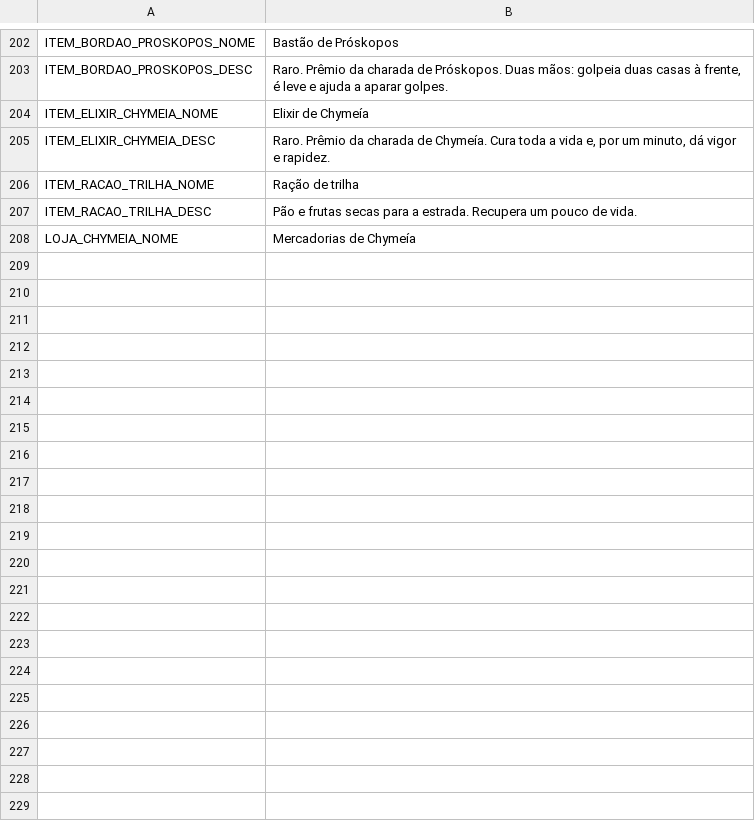
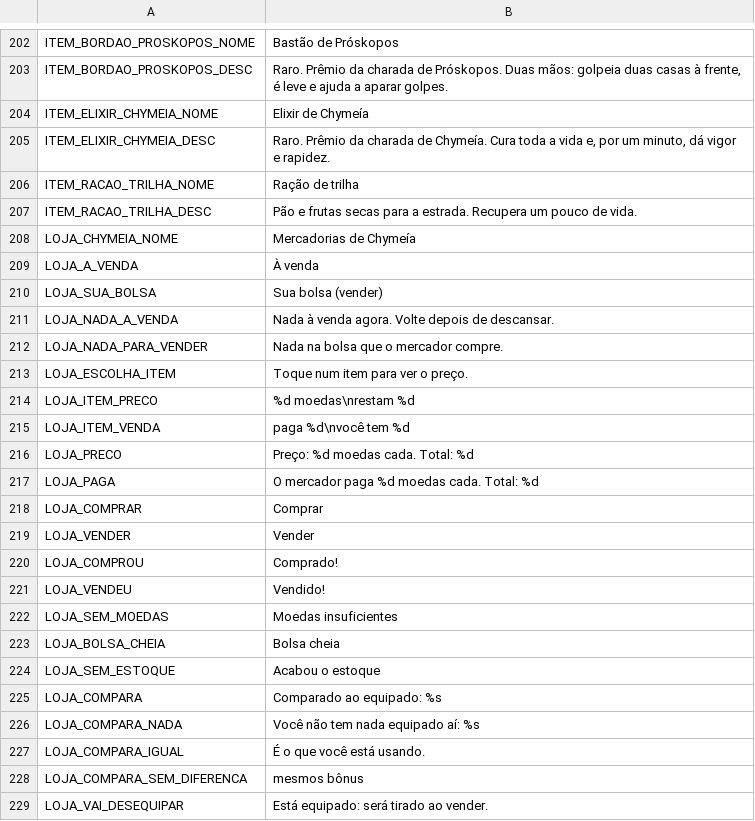
Before and after one commit to mracapulco/For_Helade, a CSV file: i18n/strings.csv, drawn as a sheet; only a part is shown, gaps mark what is left out; the diff names each change by its address in the sheet, - before the commit and + after, or states it on an @@ line.

```diff
--- a/i18n/strings.csv
+++ b/i18n/strings.csv
+row 209: LOJA_A_VENDA | À venda
+row 210: LOJA_SUA_BOLSA | Sua bolsa (vender)
+row 211: LOJA_NADA_A_VENDA | Nada à venda agora. Volte depois de descansar.
+row 212: LOJA_NADA_PARA_VENDER | Nada na bolsa que o mercador compre.
+row 213: LOJA_ESCOLHA_ITEM | Toque num item para ver o preço.
+row 214: LOJA_ITEM_PRECO | %d moedas\nrestam %d
+row 215: LOJA_ITEM_VENDA | paga %d\nvocê tem %d
+row 216: LOJA_PRECO | Preço: %d moedas cada. Total: %d
+row 217: LOJA_PAGA | O mercador paga %d moedas cada. Total: %d
+row 218: LOJA_COMPRAR | Comprar
+row 219: LOJA_VENDER | Vender
+row 220: LOJA_COMPROU | Comprado!
+row 221: LOJA_VENDEU | Vendido!
+row 222: LOJA_SEM_MOEDAS | Moedas insuficientes
+row 223: LOJA_BOLSA_CHEIA | Bolsa cheia
+row 224: LOJA_SEM_ESTOQUE | Acabou o estoque
+row 225: LOJA_COMPARA | Comparado ao equipado: %s
+row 226: LOJA_COMPARA_NADA | Você não tem nada equipado aí: %s
+row 227: LOJA_COMPARA_IGUAL | É o que você está usando.
+row 228: LOJA_COMPARA_SEM_DIFERENCA | mesmos bônus
+row 229: LOJA_VAI_DESEQUIPAR | Está equipado: será tirado ao vender.
```
Also changed, not shown: 8 other files.
